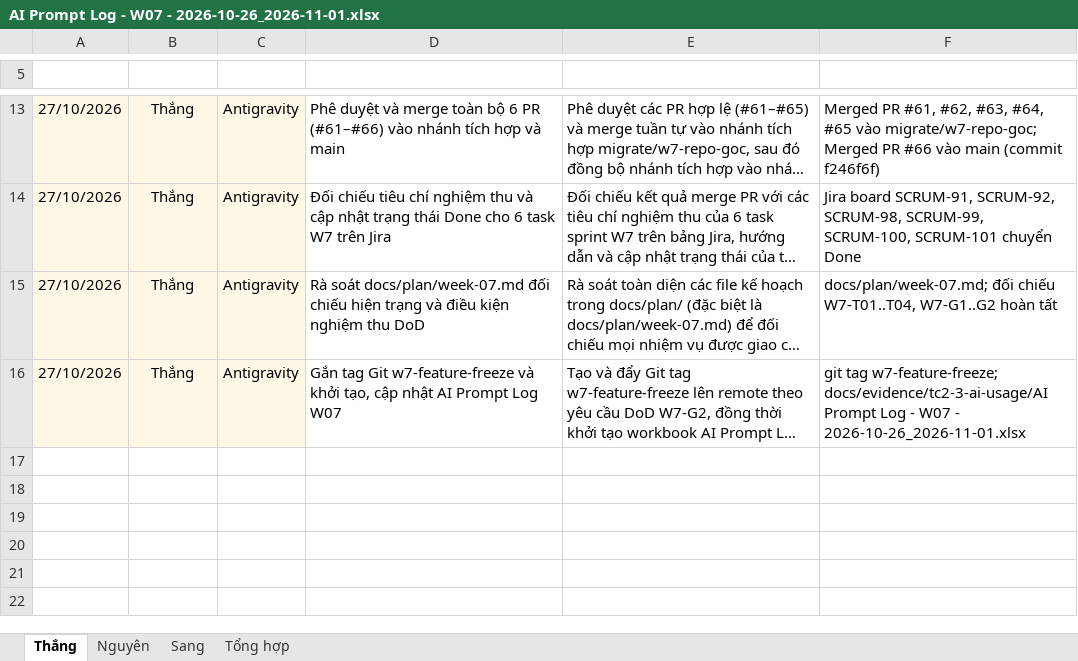
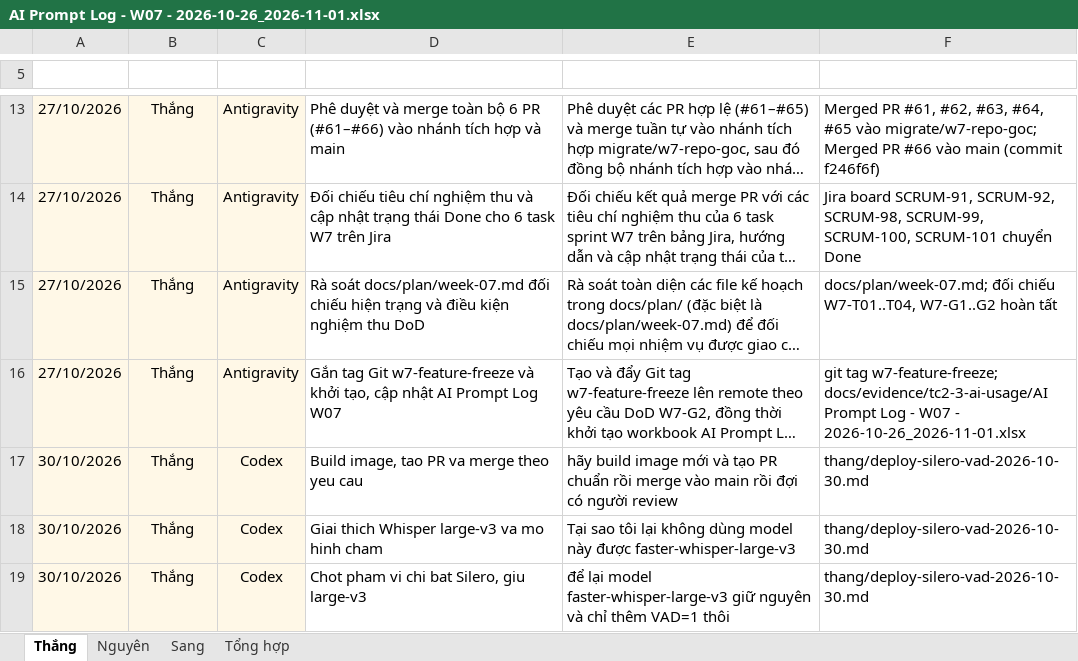
Before and after one commit to ThanhSangLouis/ai-assessor-cefr, an Excel workbook: docs/evidence/tc2-3-ai-usage/AI Prompt Log - W07 - 2026-10-26_2026-11-01.xlsx, sheet Thắng, drawn as a sheet; only a part is shown, gaps mark what is left out; long unchanged cells end in …; values as stored, in another font and other column widths than the file's, no borders; table styles not drawn; the diff names each change by its address in the sheet, - before the commit and + after, or states it on an @@ line.

Commit message:
fix(deploy): bật Silero VAD cho speech, giữ Whisper large-v3

```diff
--- a/docs/evidence/tc2-3-ai-usage/AI Prompt Log - W07 - 2026-10-26_2026-11-01.xlsx (sheet Thắng)
+++ b/docs/evidence/tc2-3-ai-usage/AI Prompt Log - W07 - 2026-10-26_2026-11-01.xlsx (sheet Thắng)
+row 17: 30/10/2026 | Thắng | Codex | Build image, tao PR va merge theo yeu cau | hãy build image mới và tạo PR chuẩn rồi merge vào main rồi đợi có người review | thang/deploy-silero-vad-2026-10-30.md
+row 18: 30/10/2026 | Thắng | Codex | Giai thich Whisper large-v3 va mo hinh cham | Tại sao tôi lại không dùng model này được faster-whisper-large-v3 | thang/deploy-silero-vad-2026-10-30.md
+row 19: 30/10/2026 | Thắng | Codex | Chot pham vi chi bat Silero, giu large-v3 | để lại model faster-whisper-large-v3 giữ nguyên và chỉ thêm VAD=1 thôi | thang/deploy-silero-vad-2026-10-30.md
```
Also changed, not shown: 6 other files.
